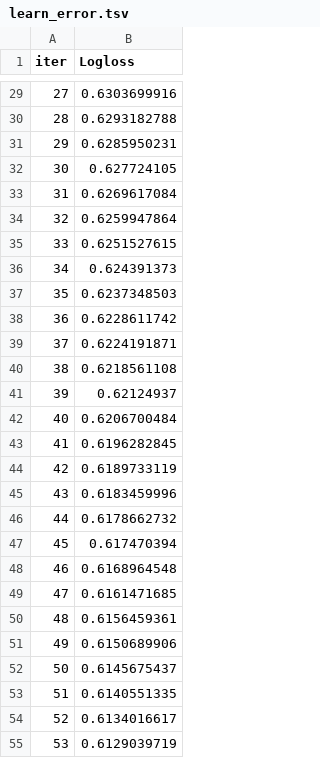
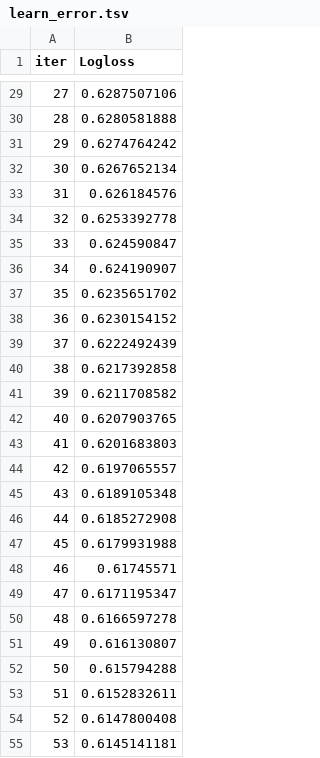
Before and after one commit to nitro56565/ai-quant-lab, a TSV file: catboost_info/learn_error.tsv, drawn as a sheet; only a part is shown, gaps mark what is left out; the diff covers the shown part only.

```diff
--- a/catboost_info/learn_error.tsv
+++ b/catboost_info/learn_error.tsv
@@ -29,27 +29,27 @@ iter	Logloss
-27	0.6303699916
-28	0.6293182788
-29	0.6285950231
-30	0.627724105
-31	0.6269617084
-32	0.6259947864
-33	0.6251527615
-34	0.624391373
-35	0.6237348503
-36	0.6228611742
-37	0.6224191871
-38	0.6218561108
-39	0.62124937
-40	0.6206700484
-41	0.6196282845
-42	0.6189733119
-43	0.6183459996
-44	0.6178662732
-45	0.617470394
-46	0.6168964548
-47	0.6161471685
-48	0.6156459361
-49	0.6150689906
-50	0.6145675437
-51	0.6140551335
-52	0.6134016617
-53	0.6129039719
+27	0.6287507106
+28	0.6280581888
+29	0.6274764242
+30	0.6267652134
+31	0.626184576
+32	0.6253392778
+33	0.624590847
+34	0.624190907
+35	0.6235651702
+36	0.6230154152
+37	0.6222492439
+38	0.6217392858
+39	0.6211708582
+40	0.6207903765
+41	0.6201683803
+42	0.6197065557
+43	0.6189105348
+44	0.6185272908
+45	0.6179931988
+46	0.61745571
+47	0.6171195347
+48	0.6166597278
+49	0.616130807
+50	0.615794288
+51	0.6152832611
+52	0.6147800408
+53	0.6145141181
```
Also changed, not shown: 73 edited cells elsewhere in this file, catboost_info/time_left.tsv, 20 other files.
